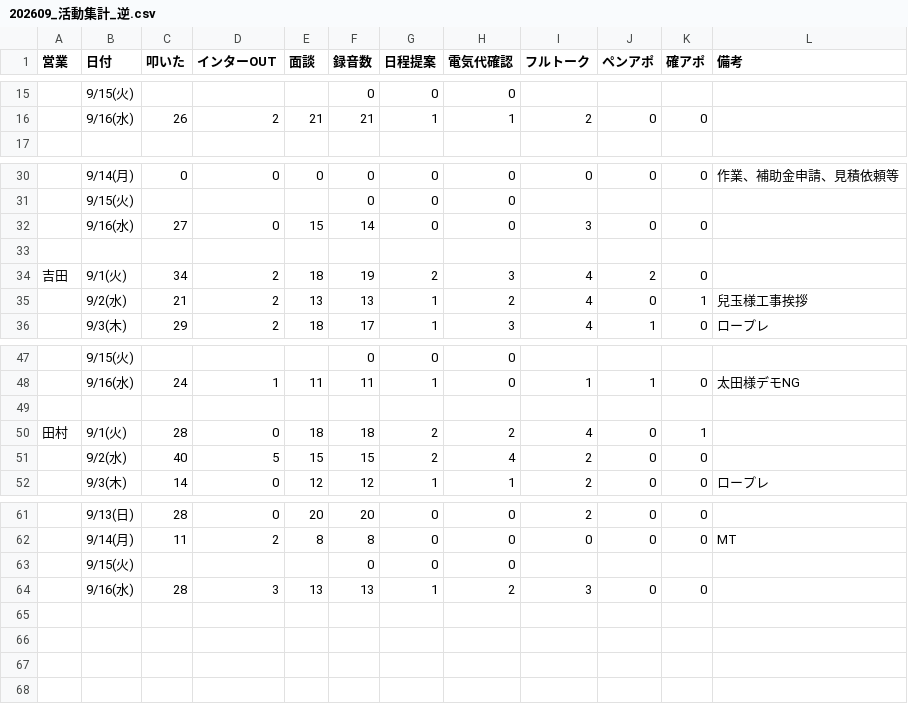
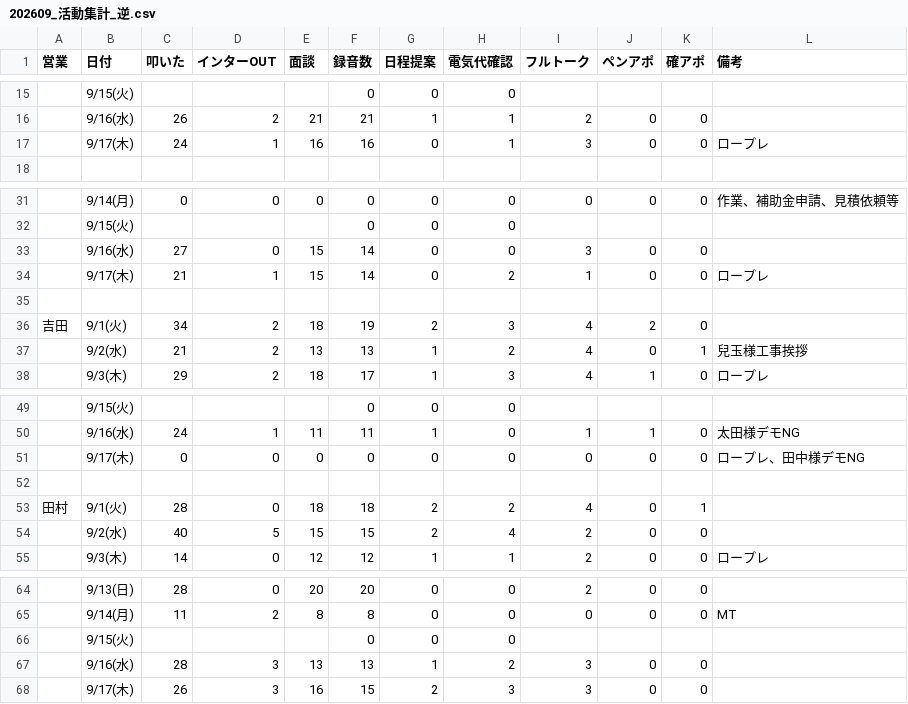
Before and after one commit to shuhei-mori/eiko-report, a CSV file: 202609_活動集計_逆.csv, drawn as a sheet; only a part is shown, gaps mark what is left out.

```diff
--- a/202609_活動集計_逆.csv
+++ b/202609_活動集計_逆.csv
@@ -16,2 +16,3 @@
 ,9/16(水),26,2,21,21,1,1,2,0,0,
+,9/17(木),24,1,16,16,0,1,3,0,0,ロープレ
 
@@ -32,2 +33,3 @@
 ,9/16(水),27,0,15,14,0,0,3,0,0,
+,9/17(木),21,1,15,14,0,2,1,0,0,ロープレ
 
@@ -48,2 +50,3 @@
 ,9/16(水),24,1,11,11,1,0,1,1,0,太田様デモNG
+,9/17(木),0,0,0,0,0,0,0,0,0,ロープレ、田中様デモNG
 
@@ -64 +67,2 @@
 ,9/16(水),28,3,13,13,1,2,3,0,0,
+,9/17(木),26,3,16,15,2,3,3,0,0,
```
Also changed, not shown: 202609_活動集計.csv, katsudou.csv, 12 other files.
